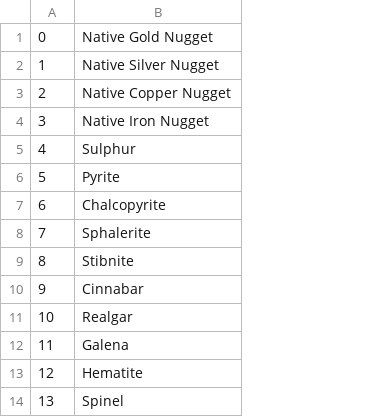
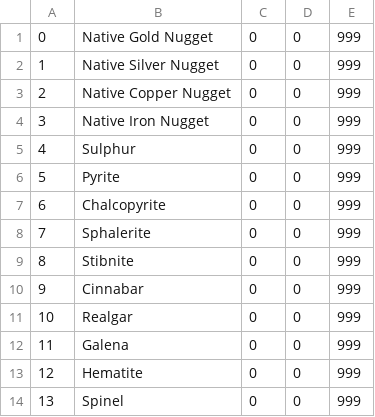
Before and after one commit to Empoliam/JarPG, a CSV file: JarPG/resources/items.csv, drawn as a sheet; only a part is shown; the diff names each change by its address in the sheet, - before the commit and + after, or states it on an @@ line.

Commit message:
Implemented item basics
-Inventory sistem basics included

```diff
--- a/JarPG/resources/items.csv
+++ b/JarPG/resources/items.csv
+column C, rows 1-14: all 0
+column D, rows 1-14: all 0
+column E, rows 1-14: all 999
```
Also changed, not shown: 14 other files.
